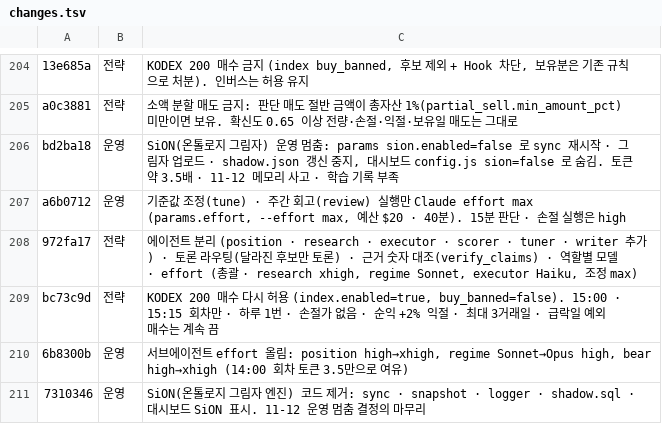
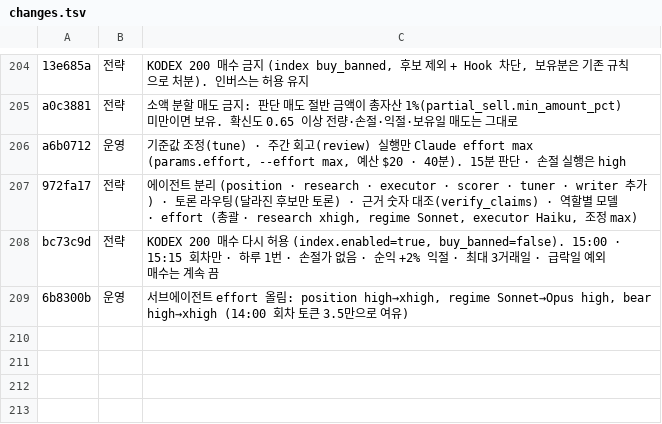
Before and after one commit to isopink/hynix-298f, a TSV file: reports/changes.tsv, drawn as a sheet; only a part is shown, gaps mark what is left out; the diff names each change by its address in the sheet, - before the commit and + after, or states it on an @@ line.

```diff
--- a/reports/changes.tsv
+++ b/reports/changes.tsv
-row 206: bd2ba18 | 운영 | SiON(온톨로지 그림자) 운영 멈춤: params sion.enabled=false 로 sync 재시작 · 그림자 업로드 · shadow.json 갱신 중지, 대시보드 config.js sion=false 로 숨김. 토큰 약 3.5배 · 11-12 메모리 사고 · 학습 기록 부족
-row 211: 7310346 | 운영 | SiON(온톨로지 그림자 엔진) 코드 제거: sync · snapshot · logger · shadow.sql · 대시보드 SiON 표시. 11-12 운영 멈춤 결정의 마무리
```
Also changed, not shown: 3 other files.
